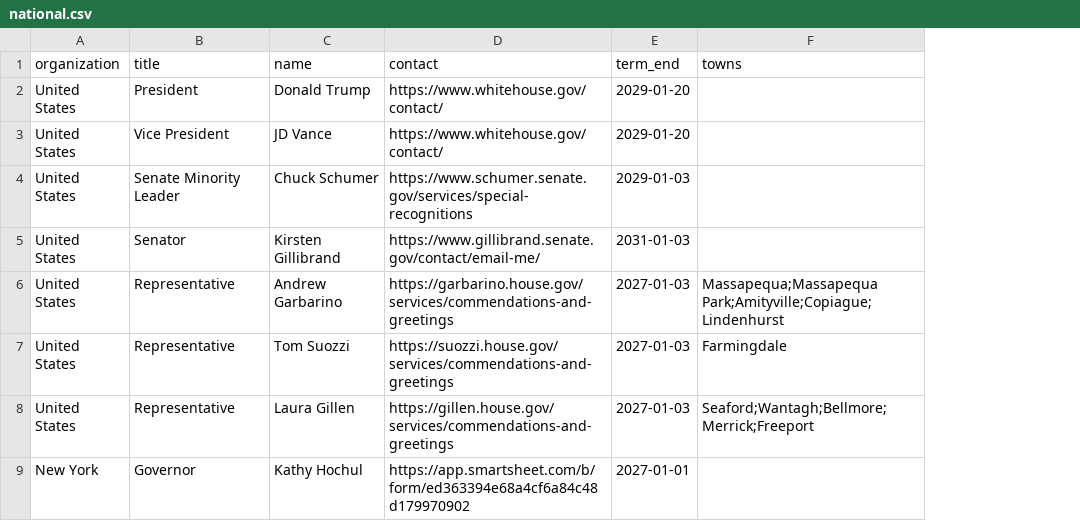
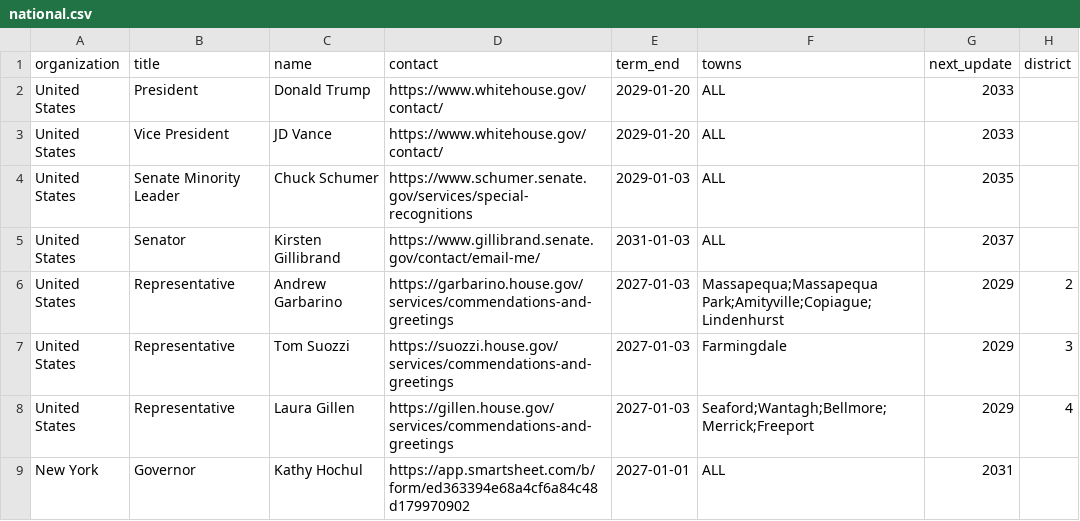
Before and after one commit to ryannicol021/escoh, a CSV file: data/national.csv, drawn as a sheet; the diff names each change by its address in the sheet, - before the commit and + after, or states it on an @@ line.

Commit message:
Update national.csv

```diff
--- a/data/national.csv
+++ b/data/national.csv
+column G (next_update), rows 2-9: 2033 | 2033 | 2035 | 2037 | 2029 | 2029 | 2029 | 2031
+column H (district), rows 6-8: 2 | 3 | 4
-F2:F5 (towns): (empty)
+F2:F5 (towns): ALL
-F9 (towns): (empty)
+F9 (towns): ALL
```
